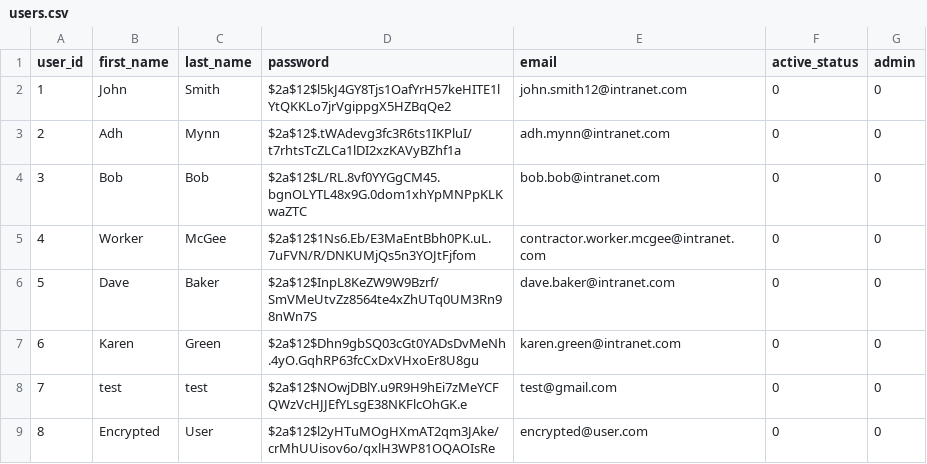
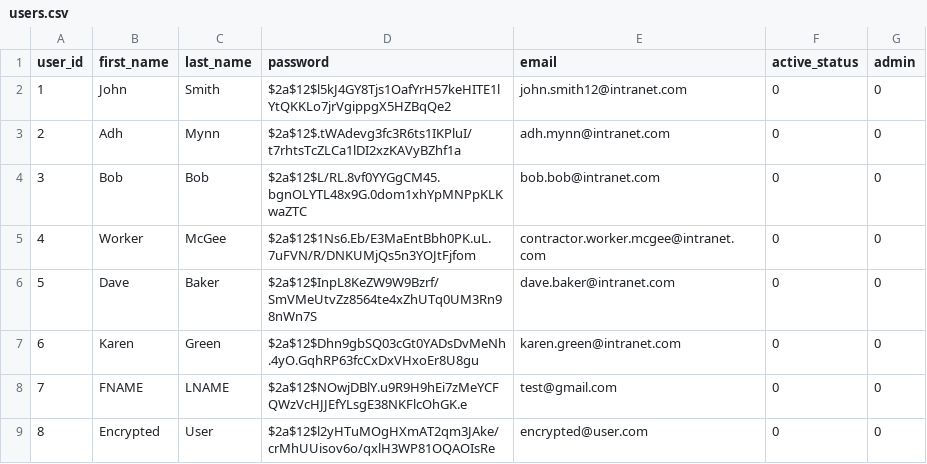
Before and after one commit to Haydndiniz/Bookmarking-System, a CSV file: public/csv/users.csv, drawn as a sheet.

```diff
--- a/public/csv/users.csv
+++ b/public/csv/users.csv
@@ -7,3 +7,3 @@ user_id,first_name,last_name,password,email,active_status,admin
 6,Karen,Green,$2a$12$Dhn9gbSQ03cGt0YADsDvMeNh.4yO.GqhRP63fcCxDxVHxoEr8U8gu,karen.green@intranet.com,0,0
-7,test,test,$2a$12$NOwjDBlY.u9R9H9hEi7zMeYCFQWzVcHJJEfYLsgE38NKFlcOhGK.e,test@gmail.com,0,0
+7,FNAME,LNAME,$2a$12$NOwjDBlY.u9R9H9hEi7zMeYCFQWzVcHJJEfYLsgE38NKFlcOhGK.e,test@gmail.com,0,0
 8,Encrypted,User,$2a$12$l2yHTuMOgHXmAT2qm3JAke/crMhUUisov6o/qxlH3WP81OQAOIsRe,encrypted@user.com,0,0
```
Also changed, not shown: public/csv/bookmarks.csv, 14 other files.
